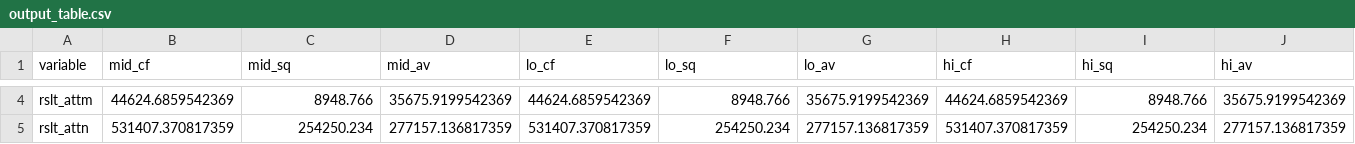
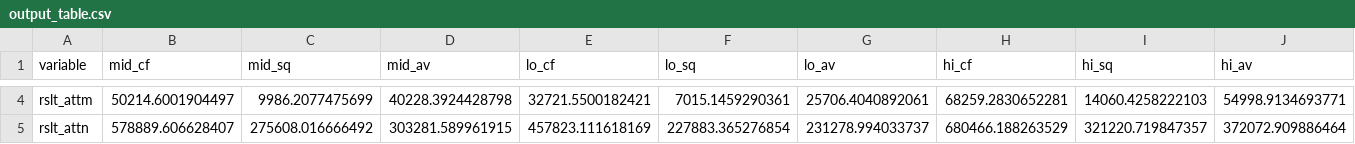
Before and after one commit to Debebe/Bbuff, a CSV file: outputs/output_table.csv, drawn as a sheet; only a part is shown, gaps mark what is left out; the diff covers the shown part only; the diff names each change by its address in the sheet, - before the commit and + after, or states it on an @@ line.

```diff
--- a/outputs/output_table.csv
+++ b/outputs/output_table.csv
-B4 (mid_cf): 44624.6859542369
+B4 (mid_cf): 50214.6001904497
-C4 (mid_sq): 8948.766
+C4 (mid_sq): 9986.2077475699
-D4 (mid_av): 35675.9199542369
+D4 (mid_av): 40228.3924428798
-E4 (lo_cf): 44624.6859542369
+E4 (lo_cf): 32721.5500182421
-F4 (lo_sq): 8948.766
+F4 (lo_sq): 7015.1459290361
-G4 (lo_av): 35675.9199542369
+G4 (lo_av): 25706.4040892061
-H4 (hi_cf): 44624.6859542369
+H4 (hi_cf): 68259.2830652281
-I4 (hi_sq): 8948.766
+I4 (hi_sq): 14060.4258222103
-J4 (hi_av): 35675.9199542369
+J4 (hi_av): 54998.9134693771
-B5 (mid_cf): 531407.370817359
+B5 (mid_cf): 578889.606628407
-C5 (mid_sq): 254250.234
+C5 (mid_sq): 275608.016666492
-D5 (mid_av): 277157.136817359
+D5 (mid_av): 303281.589961915
-E5 (lo_cf): 531407.370817359
+E5 (lo_cf): 457823.111618169
-F5 (lo_sq): 254250.234
+F5 (lo_sq): 227883.365276854
-G5 (lo_av): 277157.136817359
+G5 (lo_av): 231278.994033737
-H5 (hi_cf): 531407.370817359
+H5 (hi_cf): 680466.188263529
-I5 (hi_sq): 254250.234
+I5 (hi_sq): 321220.719847357
-J5 (hi_av): 277157.136817359
+J5 (hi_av): 372072.909886464
```
Also changed, not shown: 150 edited cells elsewhere in this file, 4 other files.
